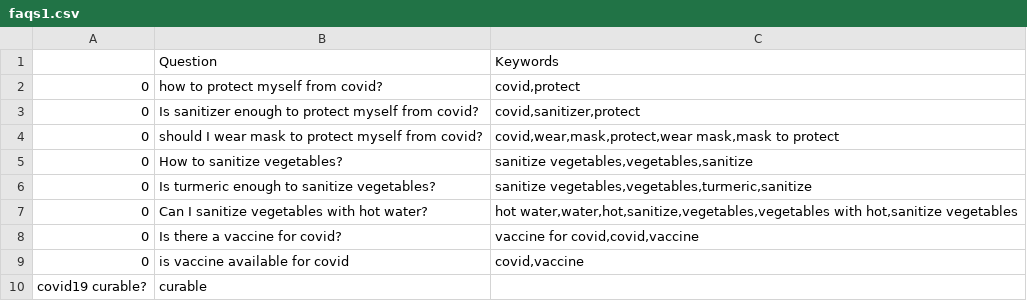
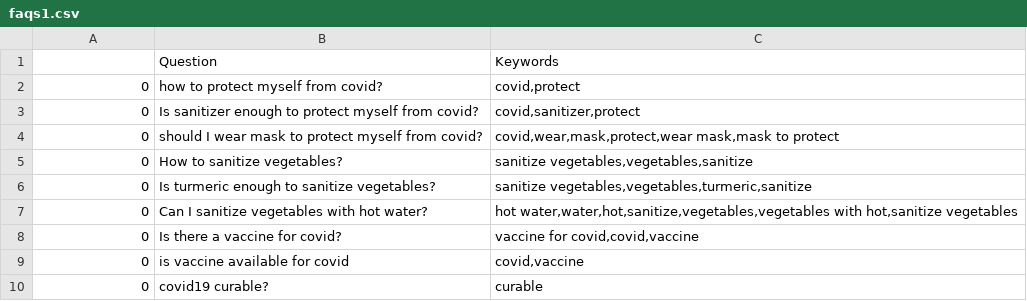
Before and after one commit to srinivasraman18/Covid19SearchEngine, a CSV file: faqs1.csv, drawn as a sheet; removed rows and columns are numbered as before the commit, all else as after; the diff names each change by its address in the sheet, - before the commit and + after, or states it on an @@ line.

```diff
--- a/faqs1.csv
+++ b/faqs1.csv
-row 10: covid19 curable? | curable
+row 10: 0 | covid19 curable? | curable
```
Also changed, not shown: faqs.csv, 1 other file.
